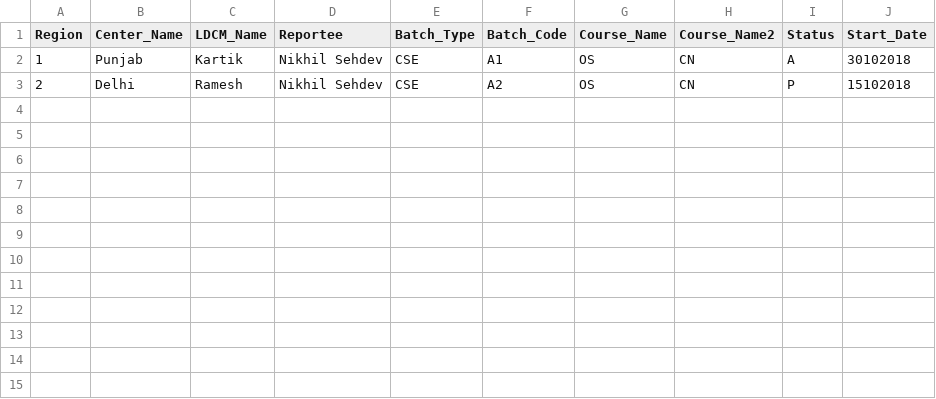
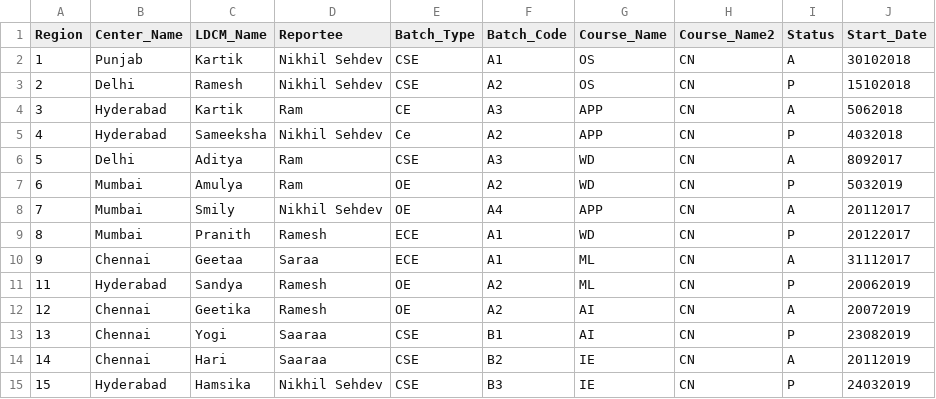
Before and after one commit to IndiaCFG3/team-58, a CSV file: Sameeksha/django_project/blog/batches.csv, drawn as a sheet; the diff names each change by its address in the sheet, - before the commit and + after, or states it on an @@ line.

```diff
--- a/Sameeksha/django_project/blog/batches.csv
+++ b/Sameeksha/django_project/blog/batches.csv
+row 4: 3 | Hyderabad | Kartik | Ram | CE | A3 | APP | CN | A | 5062018
+row 5: 4 | Hyderabad | Sameeksha | Nikhil Sehdev | Ce | A2 | APP | CN | P | 4032018
+row 6: 5 | Delhi | Aditya | Ram | CSE | A3 | WD | CN | A | 8092017
+row 7: 6 | Mumbai | Amulya | Ram | OE | A2 | WD | CN | P | 5032019
+row 8: 7 | Mumbai | Smily | Nikhil Sehdev | OE | A4 | APP | CN | A | 20112017
+row 9: 8 | Mumbai | Pranith | Ramesh | ECE | A1 | WD | CN | P | 20122017
+row 10: 9 | Chennai | Geetaa | Saraa | ECE | A1 | ML | CN | A | 31112017
+row 11: 11 | Hyderabad | Sandya | Ramesh | OE | A2 | ML | CN | P | 20062019
+row 12: 12 | Chennai | Geetika | Ramesh | OE | A2 | AI | CN | A | 20072019
+row 13: 13 | Chennai | Yogi | Saaraa | CSE | B1 | AI | CN | P | 23082019
+row 14: 14 | Chennai | Hari | Saaraa | CSE | B2 | IE | CN | A | 20112019
+row 15: 15 | Hyderabad | Hamsika | Nikhil Sehdev | CSE | B3 | IE | CN | P | 24032019
```
Also changed, not shown: Sameeksha/django_project/blog/passout.csv, Sameeksha/django_project/blog/placement.csv, 6 other files.
